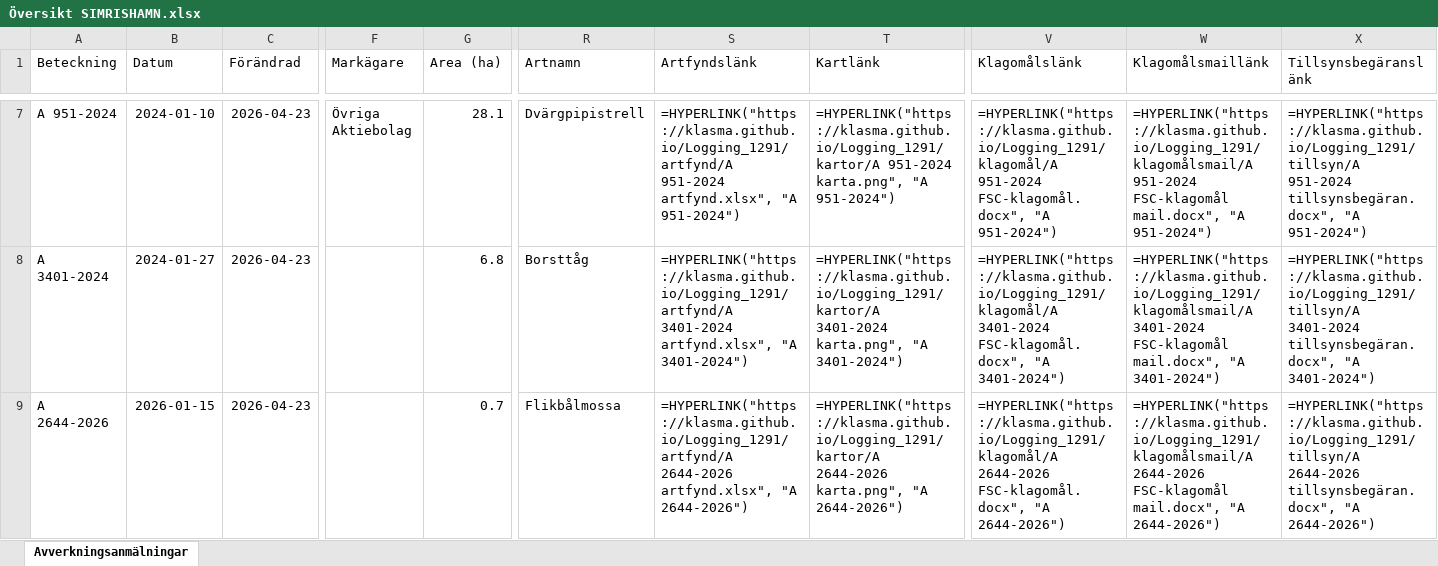
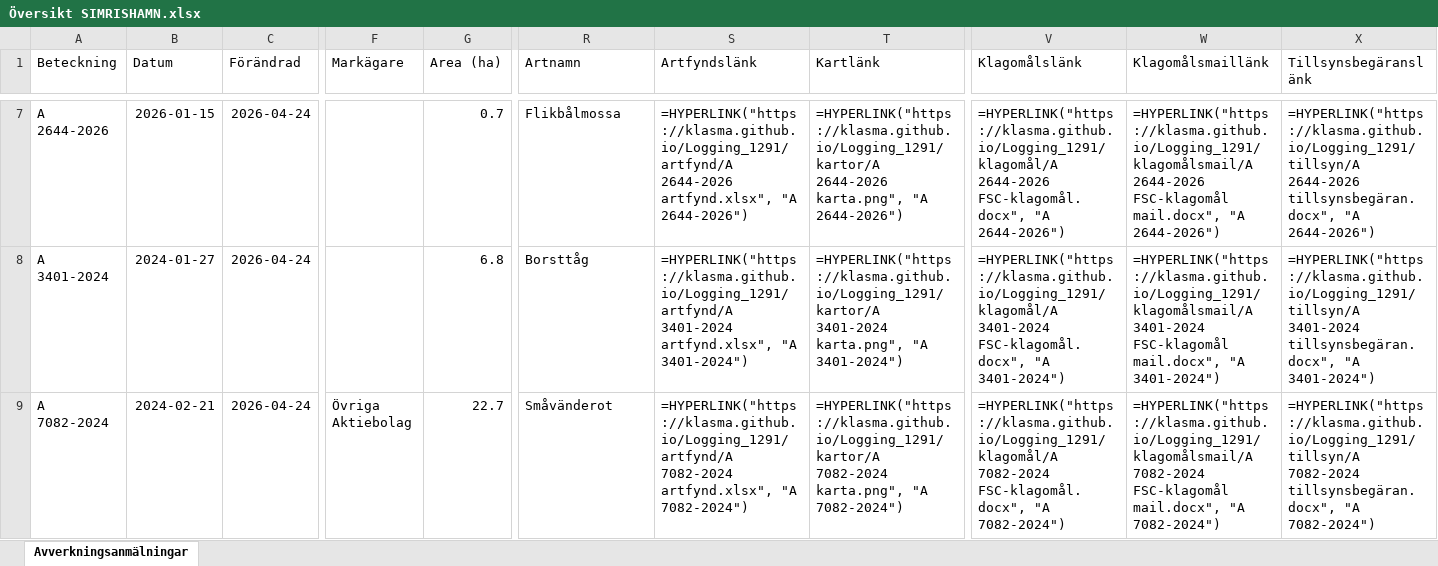
Before and after one commit to klasma/Logging_1291, an Excel workbook: Översikt SIMRISHAMN.xlsx, sheet Avverkningsanmälningar, drawn as a sheet; only a part is shown, gaps mark what is left out; values as stored, in another font and other column widths than the file's, no borders; formulas without a stored value are shown as written; the diff covers the shown part only; the diff names each change by its address in the sheet, - before the commit and + after, or states it on an @@ line.

```diff
--- a/Översikt SIMRISHAMN.xlsx (sheet Avverkningsanmälningar)
+++ b/Översikt SIMRISHAMN.xlsx (sheet Avverkningsanmälningar)
-A7 (Beteckning): A 951-2024
+A7 (Beteckning): A 2644-2026
-B7 (Datum): 2024-01-10
+B7 (Datum): 2026-01-15
-C7:C9 (Förändrad): 2026-04-23
+C7:C9 (Förändrad): 2026-04-24
-F7 (Markägare): Övriga Aktiebolag
+F7 (Markägare): (empty)
-G7 (Area (ha)): 28.1
+G7 (Area (ha)): 0.7
-R7 (Artnamn): Dvärgpipistrell
+R7 (Artnamn): Flikbålmossa
-S7 (Artfyndslänk): =HYPERLINK("https://klasma.github.io/Logging_1291/artfynd/A 951-2024 artfynd.xlsx", "A 951-2024")
+S7 (Artfyndslänk): =HYPERLINK("https://klasma.github.io/Logging_1291/artfynd/A 2644-2026 artfynd.xlsx", "A 2644-2026")
-T7 (Kartlänk): =HYPERLINK("https://klasma.github.io/Logging_1291/kartor/A 951-2024 karta.png", "A 951-2024")
+T7 (Kartlänk): =HYPERLINK("https://klasma.github.io/Logging_1291/kartor/A 2644-2026 karta.png", "A 2644-2026")
-V7 (Klagomålslänk): =HYPERLINK("https://klasma.github.io/Logging_1291/klagomål/A 951-2024 FSC-klagomål.docx", "A 951-2024")
+V7 (Klagomålslänk): =HYPERLINK("https://klasma.github.io/Logging_1291/klagomål/A 2644-2026 FSC-klagomål.docx", "A 2644-2026")
-W7 (Klagomålsmaillänk): =HYPERLINK("https://klasma.github.io/Logging_1291/klagomålsmail/A 951-2024 FSC-klagomål mail.docx", "A 951-2024")
+W7 (Klagomålsmaillänk): =HYPERLINK("https://klasma.github.io/Logging_1291/klagomålsmail/A 2644-2026 FSC-klagomål mail.docx", "A 2644-2026")
-X7 (Tillsynsbegäranslänk): =HYPERLINK("https://klasma.github.io/Logging_1291/tillsyn/A 951-2024 tillsynsbegäran.docx", "A 951-2024")
+X7 (Tillsynsbegäranslänk): =HYPERLINK("https://klasma.github.io/Logging_1291/tillsyn/A 2644-2026 tillsynsbegäran.docx", "A 2644-2026")
-A9 (Beteckning): A 2644-2026
+A9 (Beteckning): A 7082-2024
-B9 (Datum): 2026-01-15
+B9 (Datum): 2024-02-21
-F9 (Markägare): (empty)
+F9 (Markägare): Övriga Aktiebolag
-G9 (Area (ha)): 0.7
+G9 (Area (ha)): 22.7
-R9 (Artnamn): Flikbålmossa
+R9 (Artnamn): Småvänderot
-S9 (Artfyndslänk): =HYPERLINK("https://klasma.github.io/Logging_1291/artfynd/A 2644-2026 artfynd.xlsx", "A 2644-2026")
+S9 (Artfyndslänk): =HYPERLINK("https://klasma.github.io/Logging_1291/artfynd/A 7082-2024 artfynd.xlsx", "A 7082-2024")
-T9 (Kartlänk): =HYPERLINK("https://klasma.github.io/Logging_1291/kartor/A 2644-2026 karta.png", "A 2644-2026")
+T9 (Kartlänk): =HYPERLINK("https://klasma.github.io/Logging_1291/kartor/A 7082-2024 karta.png", "A 7082-2024")
-V9 (Klagomålslänk): =HYPERLINK("https://klasma.github.io/Logging_1291/klagomål/A 2644-2026 FSC-klagomål.docx", "A 2644-2026")
+V9 (Klagomålslänk): =HYPERLINK("https://klasma.github.io/Logging_1291/klagomål/A 7082-2024 FSC-klagomål.docx", "A 7082-2024")
-W9 (Klagomålsmaillänk): =HYPERLINK("https://klasma.github.io/Logging_1291/klagomålsmail/A 2644-2026 FSC-klagomål mail.docx", "A 2644-2026")
+W9 (Klagomålsmaillänk): =HYPERLINK("https://klasma.github.io/Logging_1291/klagomålsmail/A 7082-2024 FSC-klagomål mail.docx", "A 7082-2024")
-X9 (Tillsynsbegäranslänk): =HYPERLINK("https://klasma.github.io/Logging_1291/tillsyn/A 2644-2026 tillsynsbegäran.docx", "A 2644-2026")
+X9 (Tillsynsbegäranslänk): =HYPERLINK("https://klasma.github.io/Logging_1291/tillsyn/A 7082-2024 tillsynsbegäran.docx", "A 7082-2024")
```
Also changed, not shown: 474 edited cells elsewhere in this sheet, artfynd/A 18589-2022 artfynd.xlsx, artfynd/A 19874-2024 artfynd.xlsx, 56 other files.
